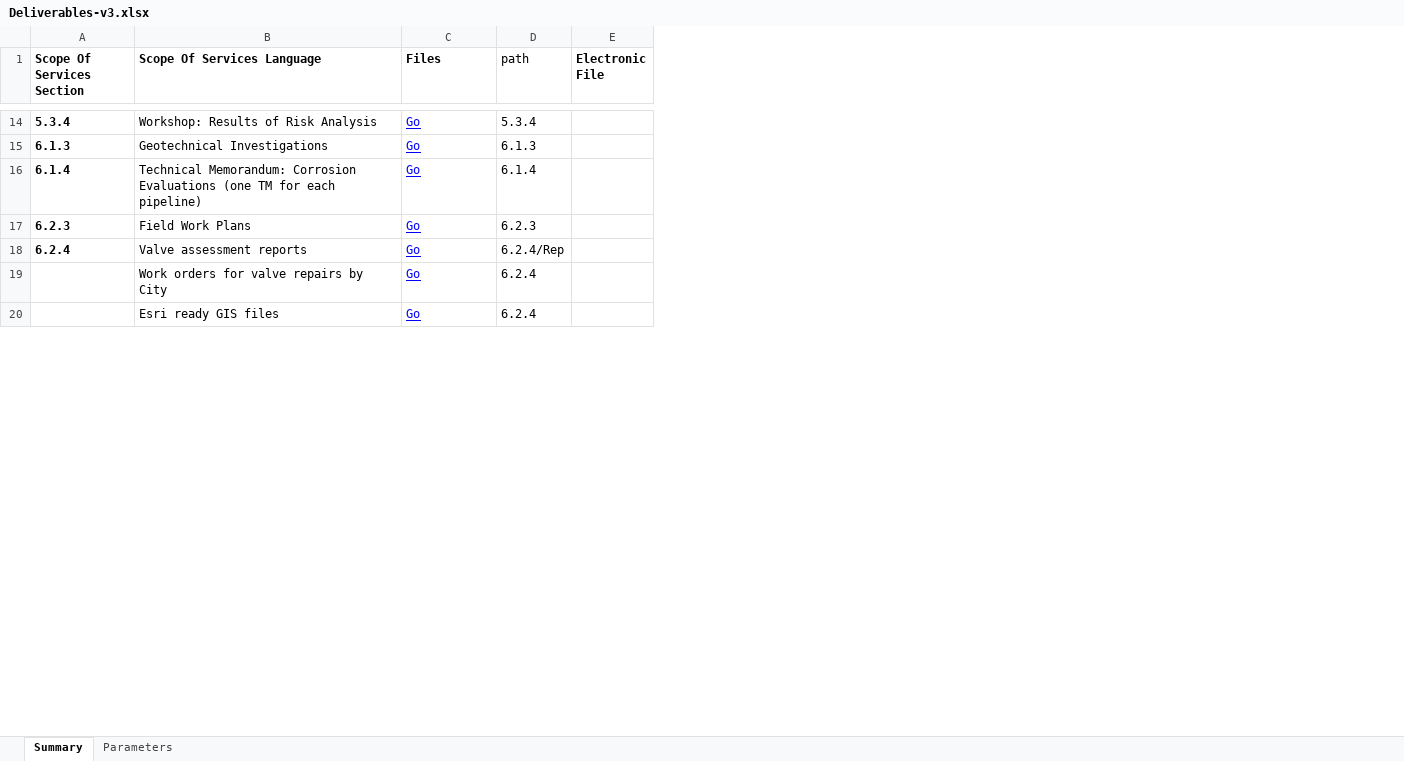
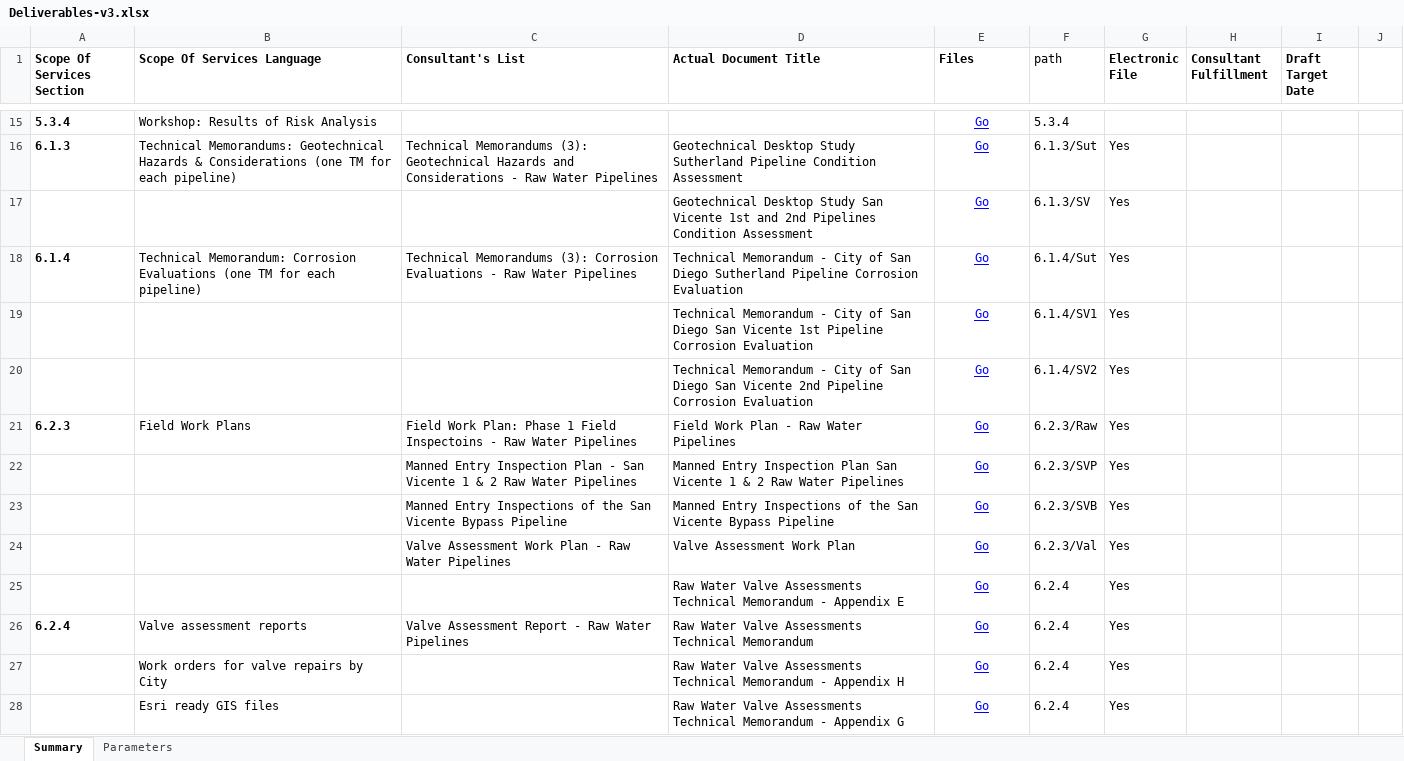
Before and after one commit to slanksd/H146197, an Excel workbook: Deliverables/Deliverables-v3.xlsx, sheet Summary, drawn as a sheet; only a part is shown, gaps mark what is left out; values as stored, in another font and other column widths than the file's, no borders; addresses are those after the commit; the diff covers the shown part only; the diff names each change by its address in the sheet, - before the commit and + after, or states it on an @@ line.

```diff
--- a/Deliverables/Deliverables-v3.xlsx (sheet Summary)
+++ b/Deliverables/Deliverables-v3.xlsx (sheet Summary)
+column C (Consultant's List), row 16: Technical Memorandums (3): Geotechnical Hazards and Considerations - Raw Water Pipelines; row 18: Technical Memorandums (3): Corrosion Evaluations - Raw Water Pipelines; row 21: Field Work Plan: Phase 1 Field Inspectoins - Raw Water Pipelines; row 26: Valve Assessment Report - Raw Water Pipelines
+column D (Actual Document Title), row 16: Geotechnical Desktop Study Sutherland Pipeline Condition Assessment; row 18: Technical Memorandum - City of San Diego Sutherland Pipeline Corrosion Evaluation; row 21: Field Work Plan - Raw Water Pipelines; rows 26-28: Raw Water Valve Assessments Technical Memorandum | Raw Water Valve Assessments Technical Memorandum - Appendix H | Raw Water Valve Assessments Technical Memorandum - Appendix G
+column H (Consultant Fulfillment), empty
+column I (Draft Target Date), empty
+column J, empty
-E15:E16 alignment: left
+E15:E16 alignment: center
-B16 (Scope Of Services Language): Geotechnical Investigations
+B16 (Scope Of Services Language): Technical Memorandums: Geotechnical Hazards & Considerations (one TM for each pipeline)
-F16 (path): 6.1.3
+F16 (path): 6.1.3/Sut
-G16 (Electronic File): (empty)
+G16 (Electronic File): Yes
+row 17:  |  |  | Geotechnical Desktop Study San Vicente 1st and 2nd Pipelines Condition Assessment | Go | 6.1.3/SV | Yes
-E18 alignment: left
+E18 alignment: center
-F18 (path): 6.1.4
+F18 (path): 6.1.4/Sut
-G18 (Electronic File): (empty)
+G18 (Electronic File): Yes
+row 19:  |  |  | Technical Memorandum - City of San Diego San Vicente 1st Pipeline Corrosion Evaluation | Go | 6.1.4/SV1 | Yes
+row 20:  |  |  | Technical Memorandum - City of San Diego San Vicente 2nd Pipeline Corrosion Evaluation | Go | 6.1.4/SV2 | Yes
-E21 alignment: left
+E21 alignment: center
-F21 (path): 6.2.3
+F21 (path): 6.2.3/Raw
-G21 (Electronic File): (empty)
+G21 (Electronic File): Yes
+row 22:  |  | Manned Entry Inspection Plan - San Vicente 1 & 2 Raw Water Pipelines | Manned Entry Inspection Plan San Vicente 1 & 2 Raw Water Pipelines | Go | 6.2.3/SVP | Yes
+row 23:  |  | Manned Entry Inspections of the San Vicente Bypass Pipeline | Manned Entry Inspections of the San Vicente Bypass Pipeline | Go | 6.2.3/SVB | Yes
+row 24:  |  | Valve Assessment Work Plan - Raw Water Pipelines | Valve Assessment Work Plan | Go | 6.2.3/Val | Yes
+row 25:  |  |  | Raw Water Valve Assessments Technical Memorandum - Appendix E | Go | 6.2.4 | Yes
-E26:E28 alignment: left
+E26:E28 alignment: center
-F26 (path): 6.2.4/Rep
+F26 (path): 6.2.4
-G26:G28 (Electronic File): (empty)
+G26:G28 (Electronic File): Yes
```
Also changed, not shown: 6 added rows, 14 edited cells and cell formats elsewhere in this sheet, formulas that keep their value, 1 other file.
